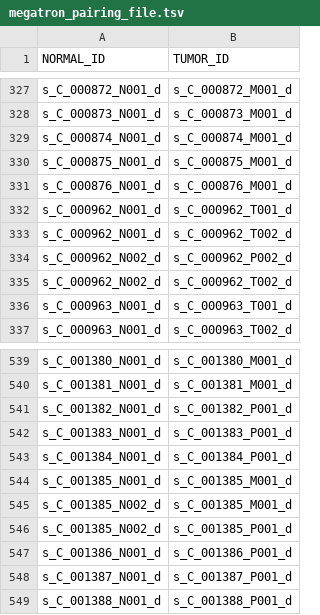
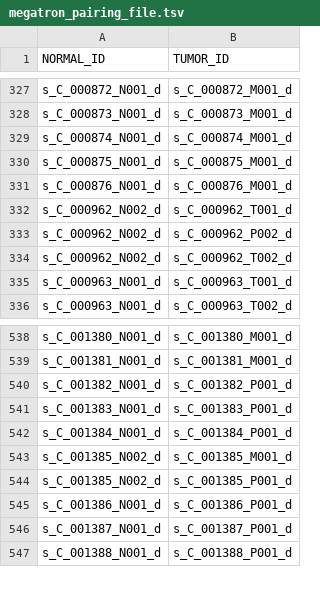
Before and after one commit to mskcc/tempo, a TSV file: test_inputs/aws/megatron_pairing_file.tsv, drawn as a sheet; only a part is shown, gaps mark what is left out.

Commit message:
one more dup, changes to aws test inputs

```diff
--- a/test_inputs/aws/megatron_pairing_file.tsv
+++ b/test_inputs/aws/megatron_pairing_file.tsv
@@ -331,4 +331,3 @@ s_C_000875_N001_d	s_C_000875_M001_d
 s_C_000876_N001_d	s_C_000876_M001_d
-s_C_000962_N001_d	s_C_000962_T001_d
-s_C_000962_N001_d	s_C_000962_T002_d
+s_C_000962_N002_d	s_C_000962_T001_d
 s_C_000962_N002_d	s_C_000962_P002_d
@@ -543,3 +542,2 @@ s_C_001383_N001_d	s_C_001383_P001_d
 s_C_001384_N001_d	s_C_001384_P001_d
-s_C_001385_N001_d	s_C_001385_M001_d
 s_C_001385_N002_d	s_C_001385_M001_d
```
Also changed, not shown: test_inputs/local/megatron_pairing_file.tsv, 2 other files.
